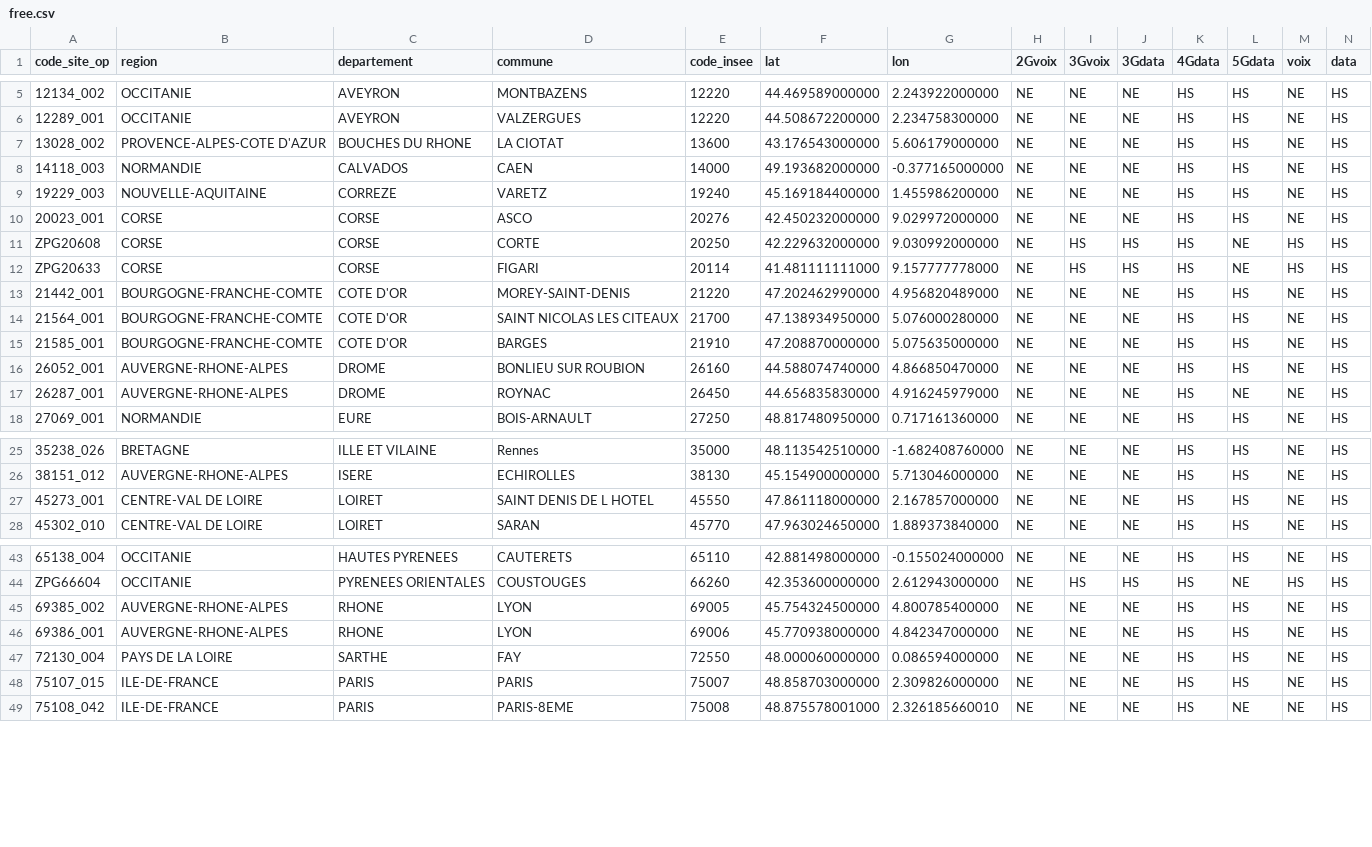
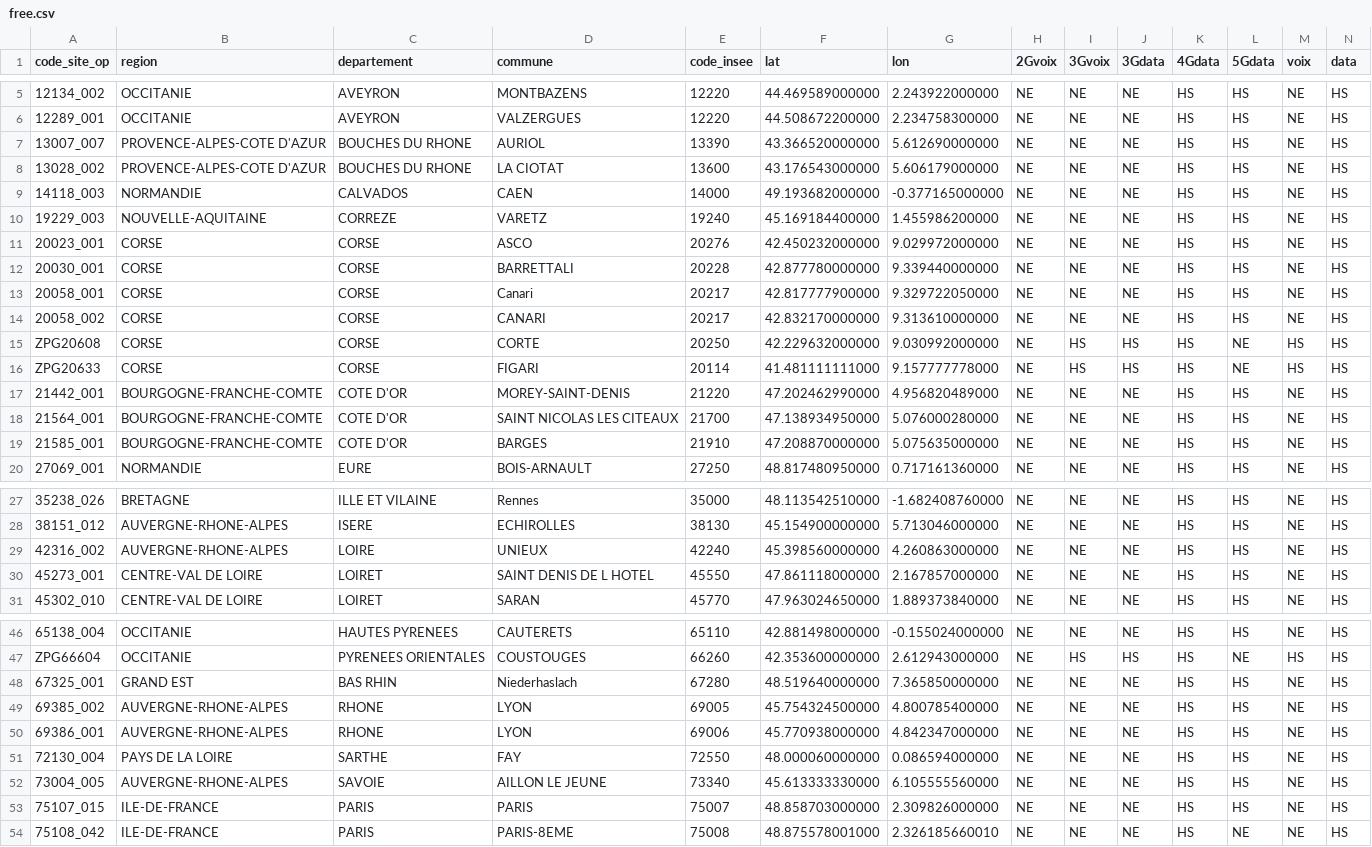
Before and after one commit to emasimco1587-tech/Panne-mobile, a CSV file: data/free.csv, drawn as a sheet; only a part is shown, gaps mark what is left out; removed rows and columns are numbered as before the commit, all else as after; rows hold the shown columns only; the diff covers the shown part only; the diff names each change by its address in the sheet, - before the commit and + after, or states it on an @@ line.

```diff
--- a/data/free.csv
+++ b/data/free.csv
+row 7: 13007_007 | PROVENCE-ALPES-COTE D'AZUR | BOUCHES DU RHONE | AURIOL | 13390 | 43.366520000000 | 5.612690000000 | NE | NE | NE | HS | HS | NE | HS
+row 12: 20030_001 | CORSE | CORSE | BARRETTALI | 20228 | 42.877780000000 | 9.339440000000 | NE | NE | NE | HS | HS | NE | HS
+row 13: 20058_001 | CORSE | CORSE | Canari | 20217 | 42.817777900000 | 9.329722050000 | NE | NE | NE | HS | HS | NE | HS
+row 14: 20058_002 | CORSE | CORSE | CANARI | 20217 | 42.832170000000 | 9.313610000000 | NE | NE | NE | HS | HS | NE | HS
-row 16: 26052_001 | AUVERGNE-RHONE-ALPES | DROME | BONLIEU SUR ROUBION | 26160 | 44.588074740000 | 4.866850470000 | NE | NE | NE | HS | HS | NE | HS
-row 17: 26287_001 | AUVERGNE-RHONE-ALPES | DROME | ROYNAC | 26450 | 44.656835830000 | 4.916245979000 | NE | NE | NE | HS | NE | NE | HS
+row 29: 42316_002 | AUVERGNE-RHONE-ALPES | LOIRE | UNIEUX | 42240 | 45.398560000000 | 4.260863000000 | NE | NE | NE | HS | HS | NE | HS
+row 48: 67325_001 | GRAND EST | BAS RHIN | Niederhaslach | 67280 | 48.519640000000 | 7.365850000000 | NE | NE | NE | HS | HS | NE | HS
+row 52: 73004_005 | AUVERGNE-RHONE-ALPES | SAVOIE | AILLON LE JEUNE | 73340 | 45.613333330000 | 6.105555560000 | NE | NE | NE | HS | HS | NE | HS
```
Also changed, not shown: 1 added row and 1 removed row elsewhere in this file, 1 other file.
